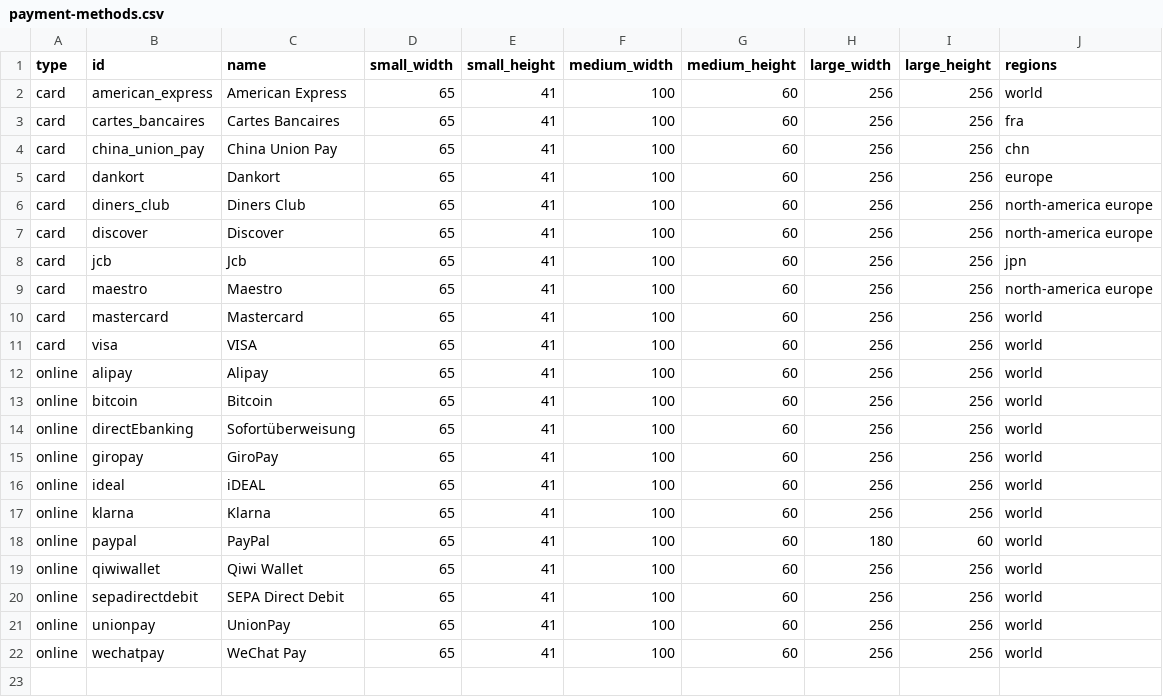
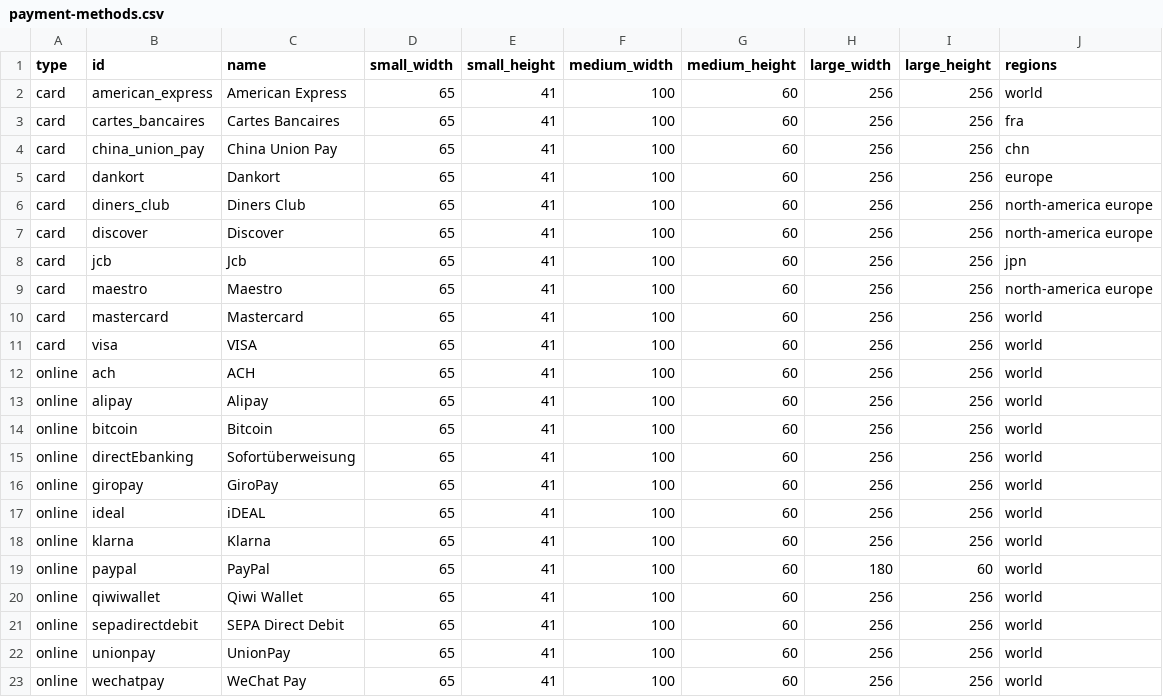
Before and after one commit to flowcommerce/json-reference, a CSV file: data/original/payment-methods.csv, drawn as a sheet; the diff names each change by its address in the sheet, - before the commit and + after, or states it on an @@ line.

Commit message:
Add ACH payment method

```diff
--- a/data/original/payment-methods.csv
+++ b/data/original/payment-methods.csv
+row 12: online | ach | ACH | 65 | 41 | 100 | 60 | 256 | 256 | world
```
Also changed, not shown: 6 other files.
